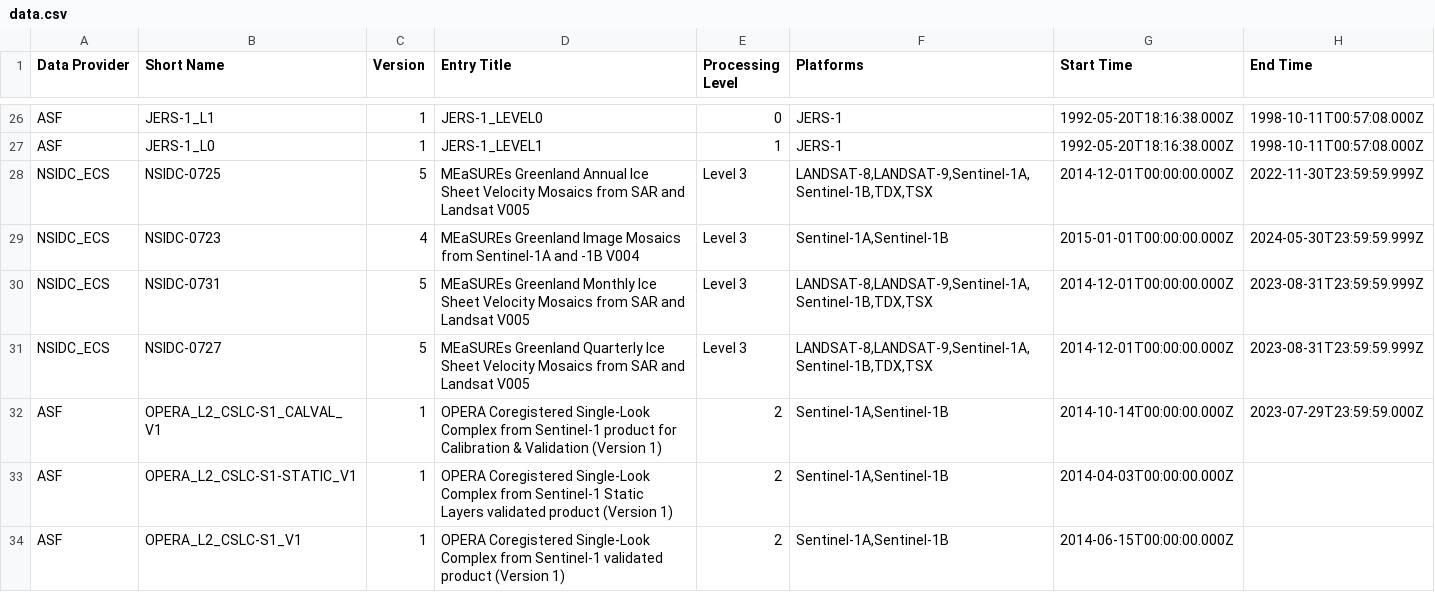
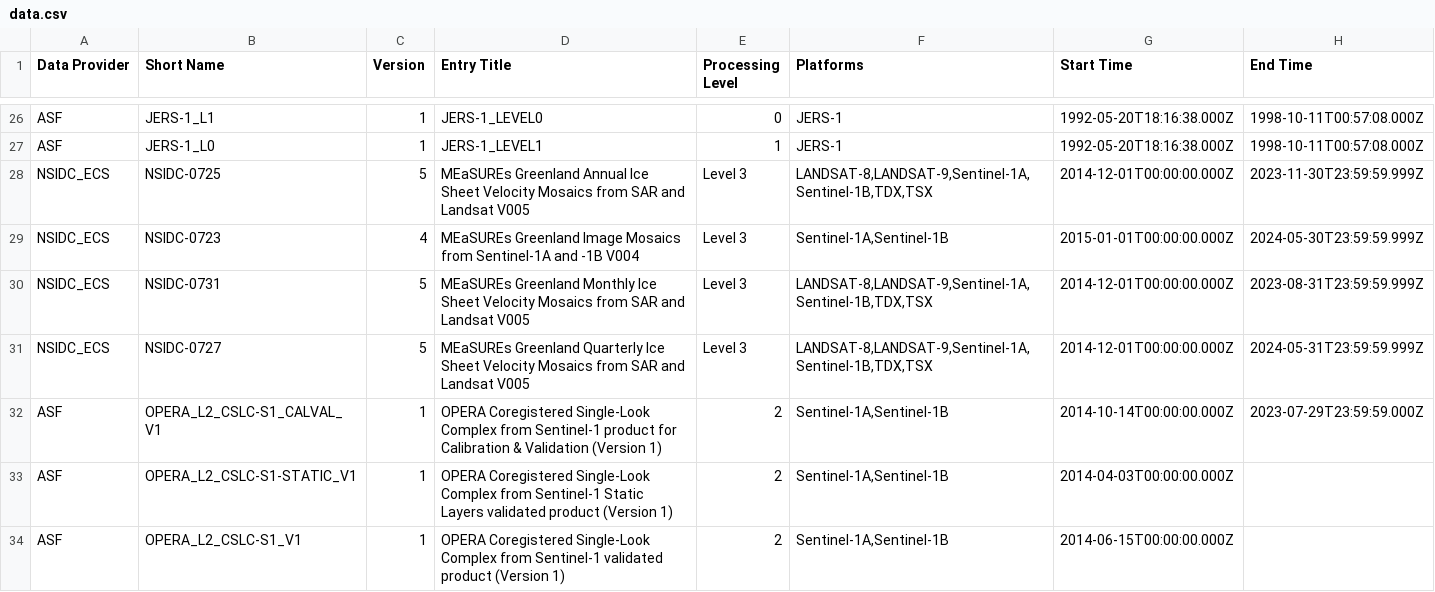
Before and after one commit to EFSA223/Overpass-test, a CSV file: data.csv, drawn as a sheet; only a part is shown, gaps mark what is left out.

```diff
--- a/data.csv
+++ b/data.csv
@@ -27,6 +27,6 @@ ASF,JERS-1_L1,1,JERS-1_LEVEL0,0,JERS-1,1992-05-20T18:16:38.000Z,1998-10-11T00:57
 ASF,JERS-1_L0,1,JERS-1_LEVEL1,1,JERS-1,1992-05-20T18:16:38.000Z,1998-10-11T00:57:08.000Z
-NSIDC_ECS,NSIDC-0725,5,MEaSUREs Greenland Annual Ice Sheet Velocity Mosaics from SAR and Landsat V005,Level 3,"LANDSAT-8,LANDSAT-9,Sentinel-1A,Sentinel-1B,TDX,TSX",2014-12-01T00:00:00.000Z,2022-11-30T23:59:59.999Z
+NSIDC_ECS,NSIDC-0725,5,MEaSUREs Greenland Annual Ice Sheet Velocity Mosaics from SAR and Landsat V005,Level 3,"LANDSAT-8,LANDSAT-9,Sentinel-1A,Sentinel-1B,TDX,TSX",2014-12-01T00:00:00.000Z,2023-11-30T23:59:59.999Z
 NSIDC_ECS,NSIDC-0723,4,MEaSUREs Greenland Image Mosaics from Sentinel-1A and -1B V004,Level 3,"Sentinel-1A,Sentinel-1B",2015-01-01T00:00:00.000Z,2024-05-30T23:59:59.999Z
 NSIDC_ECS,NSIDC-0731,5,MEaSUREs Greenland Monthly Ice Sheet Velocity Mosaics from SAR and Landsat V005,Level 3,"LANDSAT-8,LANDSAT-9,Sentinel-1A,Sentinel-1B,TDX,TSX",2014-12-01T00:00:00.000Z,2023-08-31T23:59:59.999Z
-NSIDC_ECS,NSIDC-0727,5,MEaSUREs Greenland Quarterly Ice Sheet Velocity Mosaics from SAR and Landsat V005,Level 3,"LANDSAT-8,LANDSAT-9,Sentinel-1A,Sentinel-1B,TDX,TSX",2014-12-01T00:00:00.000Z,2023-08-31T23:59:59.999Z
+NSIDC_ECS,NSIDC-0727,5,MEaSUREs Greenland Quarterly Ice Sheet Velocity Mosaics from SAR and Landsat V005,Level 3,"LANDSAT-8,LANDSAT-9,Sentinel-1A,Sentinel-1B,TDX,TSX",2014-12-01T00:00:00.000Z,2024-05-31T23:59:59.999Z
 ASF,OPERA_L2_CSLC-S1_CALVAL_V1,1,OPERA Coregistered Single-Look Complex from Sentinel-1 product for Calibration & Validation (Version 1),2,"Sentinel-1A,Sentinel-1B",2014-10-14T00:00:00.000Z,2023-07-29T23:59:59.000Z
```
